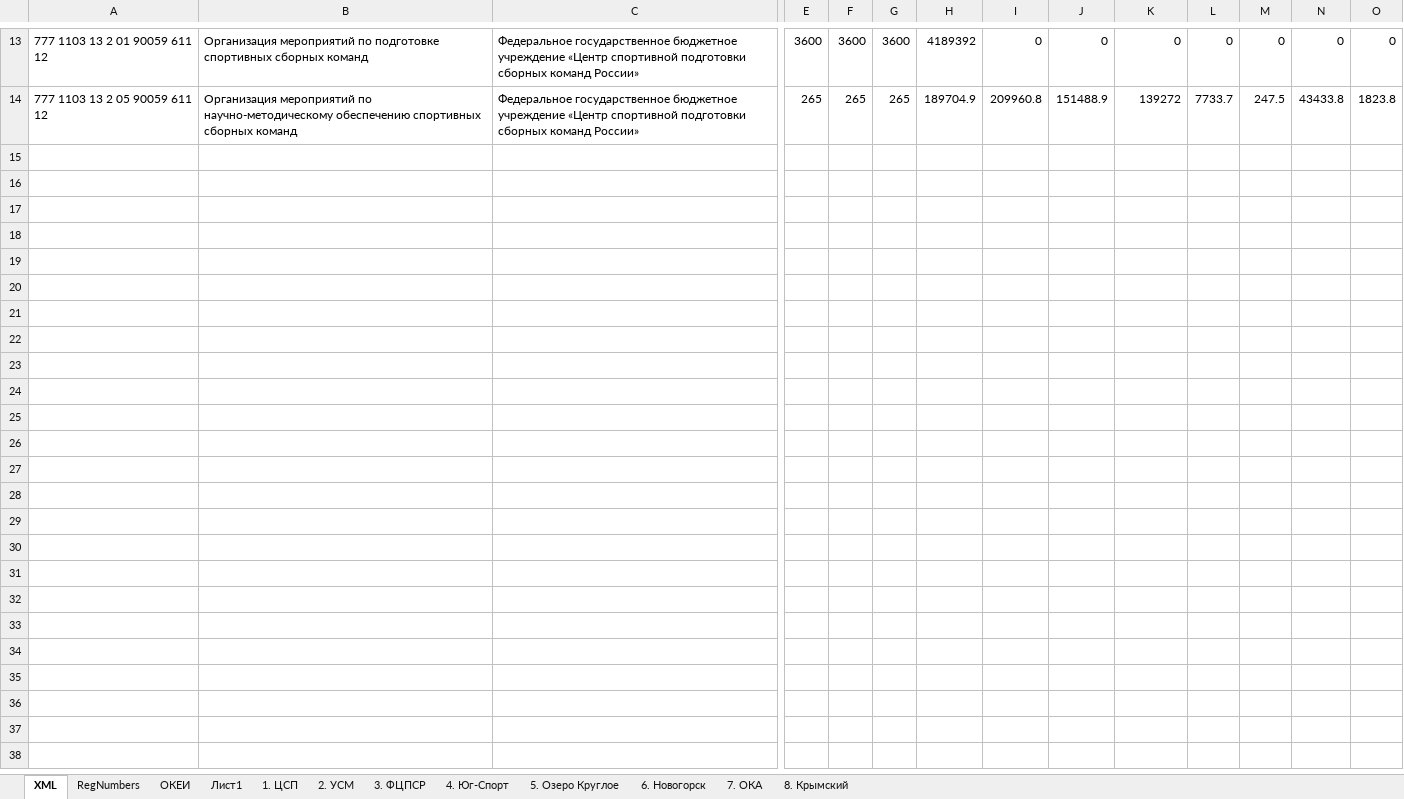
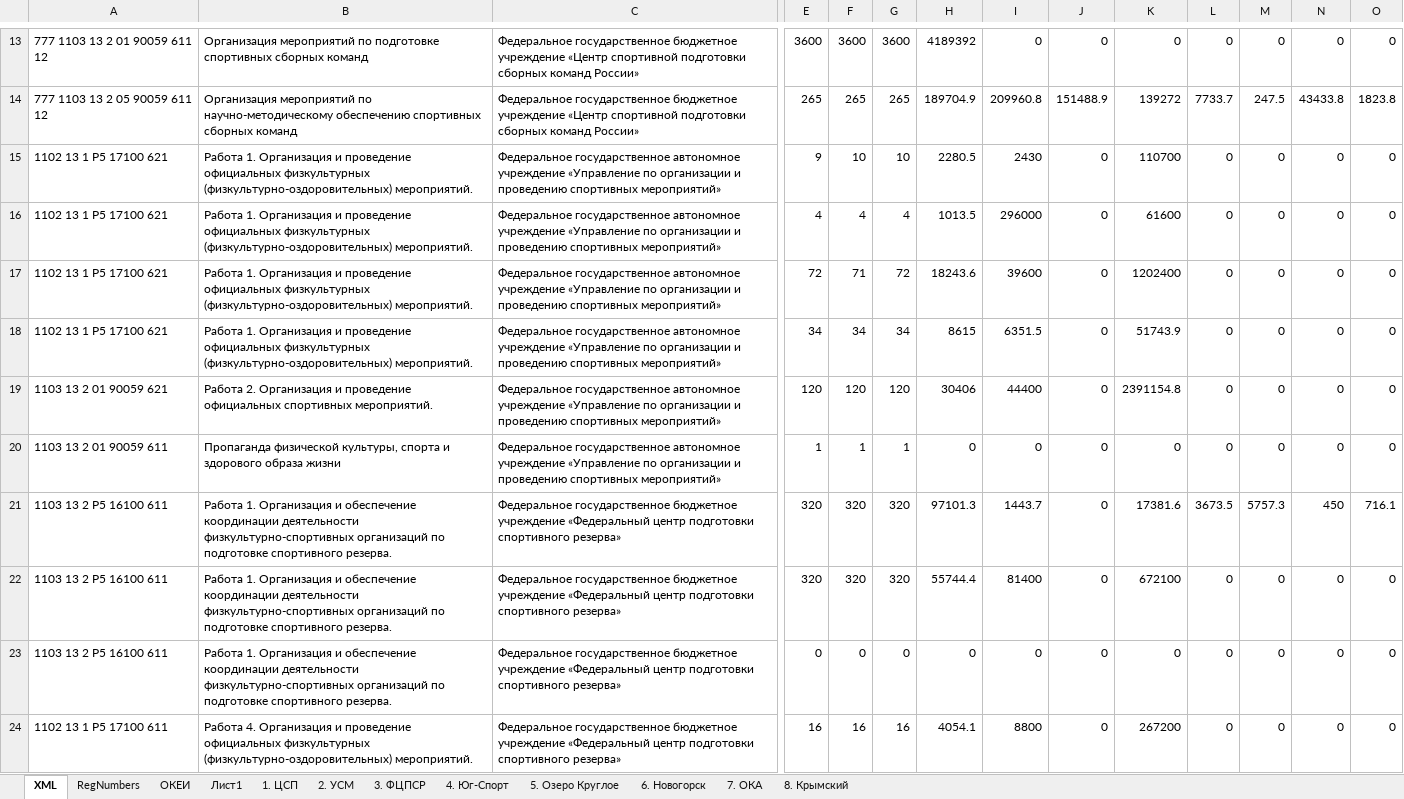
Before and after one commit to kimkarus/eb_vniifk, an Excel workbook: eb/Копия РАБОТЫ 2019.xlsm, sheet XML, drawn as a sheet; only a part is shown, gaps mark what is left out; values as stored, in another font and other column widths than the file's, no borders; rows hold the shown columns only; the diff names each change by its address in the sheet, - before the commit and + after, or states it on an @@ line.

```diff
--- a/eb/Копия РАБОТЫ 2019.xlsm (sheet XML)
+++ b/eb/Копия РАБОТЫ 2019.xlsm (sheet XML)
+row 15: 1102 13 1 Р5 17100 621 | Работа 1. Организация и проведение официальных физкультурных (физкультурно-оздоровительных) мероприятий. | Федеральное государственное автономное учреждение «Управление по организации и проведению спортивных мероприятий» | 9 | 10 | 10 | 2280.5 | 2430 | 0 | 110700 | 0 | 0 | 0 | 0
+row 16: 1102 13 1 Р5 17100 621 | Работа 1. Организация и проведение официальных физкультурных (физкультурно-оздоровительных) мероприятий. | Федеральное государственное автономное учреждение «Управление по организации и проведению спортивных мероприятий» | 4 | 4 | 4 | 1013.5 | 296000 | 0 | 61600 | 0 | 0 | 0 | 0
+row 17: 1102 13 1 Р5 17100 621 | Работа 1. Организация и проведение официальных физкультурных (физкультурно-оздоровительных) мероприятий. | Федеральное государственное автономное учреждение «Управление по организации и проведению спортивных мероприятий» | 72 | 71 | 72 | 18243.6 | 39600 | 0 | 1202400 | 0 | 0 | 0 | 0
+row 18: 1102 13 1 Р5 17100 621 | Работа 1. Организация и проведение официальных физкультурных (физкультурно-оздоровительных) мероприятий. | Федеральное государственное автономное учреждение «Управление по организации и проведению спортивных мероприятий» | 34 | 34 | 34 | 8615 | 6351.5 | 0 | 51743.9 | 0 | 0 | 0 | 0
+row 19: 1103 13 2 01 90059 621 | Работа 2. Организация и проведение официальных спортивных мероприятий. | Федеральное государственное автономное учреждение «Управление по организации и проведению спортивных мероприятий» | 120 | 120 | 120 | 30406 | 44400 | 0 | 2391154.8 | 0 | 0 | 0 | 0
+row 20: 1103 13 2 01 90059 611 | Пропаганда физической культуры, спорта и здорового образа жизни | Федеральное государственное автономное учреждение «Управление по организации и проведению спортивных мероприятий» | 1 | 1 | 1 | 0 | 0 | 0 | 0 | 0 | 0 | 0 | 0
+row 21: 1103 13 2 Р5 16100 611 | Работа 1. Организация и обеспечение координации деятельности физкультурно-спортивных организаций по подготовке спортивного резерва. | Федеральное государственное бюджетное учреждение «Федеральный центр подготовки спортивного резерва» | 320 | 320 | 320 | 97101.3 | 1443.7 | 0 | 17381.6 | 3673.5 | 5757.3 | 450 | 716.1
+row 22: 1103 13 2 Р5 16100 611 | Работа 1. Организация и обеспечение координации деятельности физкультурно-спортивных организаций по подготовке спортивного резерва. | Федеральное государственное бюджетное учреждение «Федеральный центр подготовки спортивного резерва» | 320 | 320 | 320 | 55744.4 | 81400 | 0 | 672100 | 0 | 0 | 0 | 0
+row 23: 1103 13 2 Р5 16100 611 | Работа 1. Организация и обеспечение координации деятельности физкультурно-спортивных организаций по подготовке спортивного резерва. | Федеральное государственное бюджетное учреждение «Федеральный центр подготовки спортивного резерва» | 0 | 0 | 0 | 0 | 0 | 0 | 0 | 0 | 0 | 0 | 0
+row 24: 1102 13 1 Р5 17100 611 | Работа 4. Организация и проведение официальных физкультурных (физкультурно-оздоровительных) мероприятий. | Федеральное государственное бюджетное учреждение «Федеральный центр подготовки спортивного резерва» | 16 | 16 | 16 | 4054.1 | 8800 | 0 | 267200 | 0 | 0 | 0 | 0
```
Also changed, not shown: sheet 2. УСМ, sheet 3. ФЦПСР, 8 other files.
